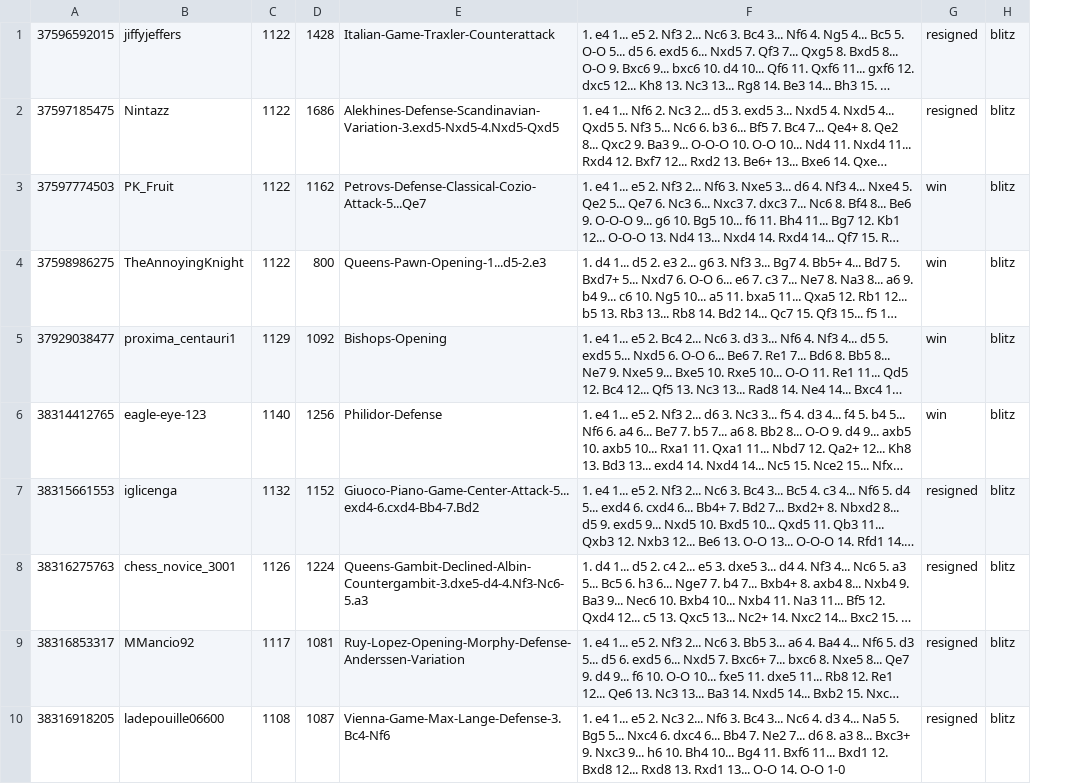
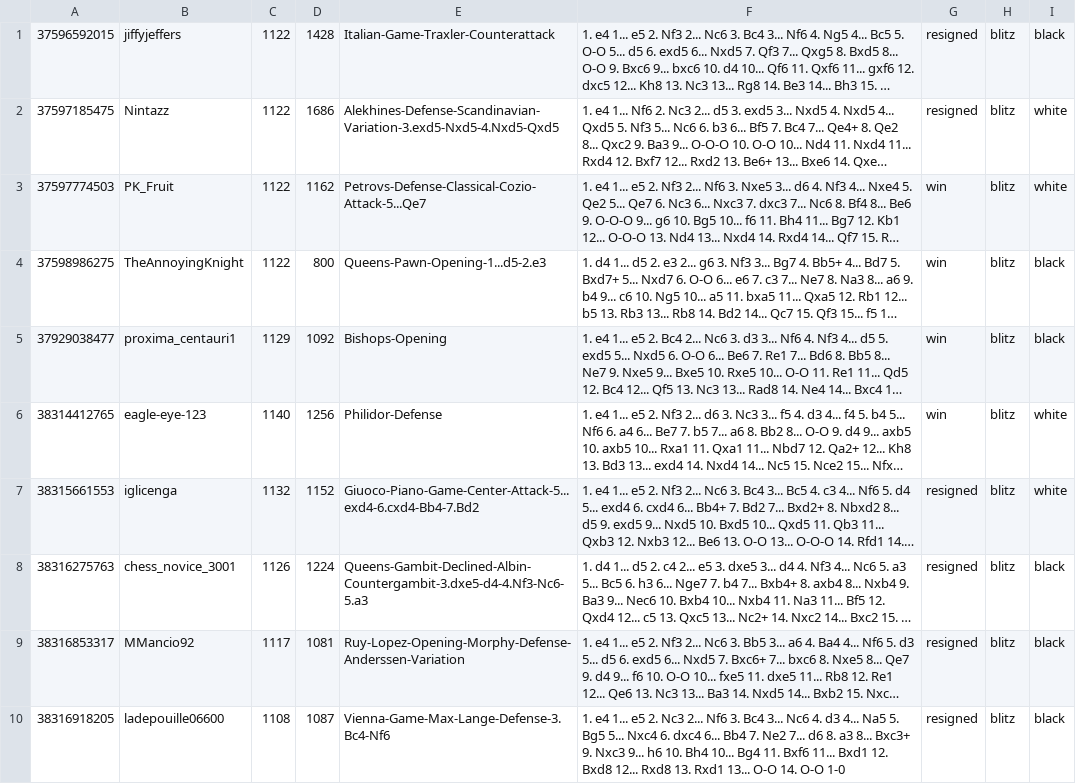
Before and after one commit to JH159753/DataMiningLab1, a CSV file: chess.csv, drawn as a sheet; only a part is shown; long unchanged cells end in …; the diff names each change by its address in the sheet, - before the commit and + after, or states it on an @@ line.

```diff
--- a/chess.csv
+++ b/chess.csv
+column I, rows 1-10: black | white | white | black | black | white | white | black | black | black
```
Also changed, not shown: 1 other file.
